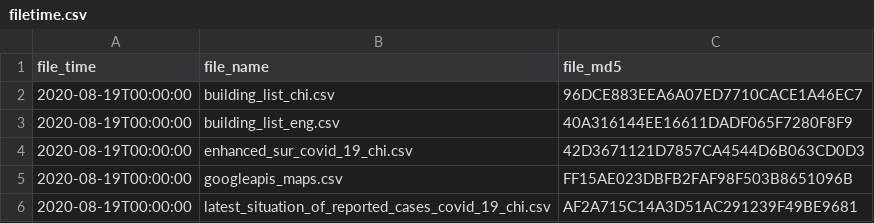
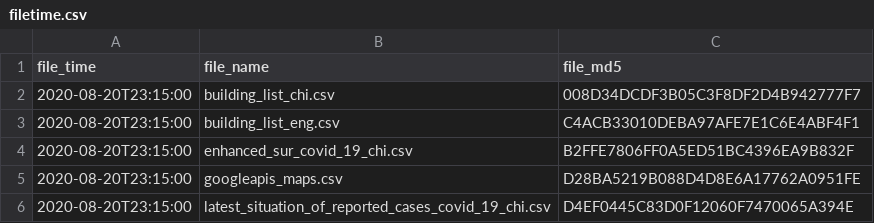
Before and after one commit to covid-hk/covid-hk.github.io, a CSV file: filetime.csv, drawn as a sheet.

```diff
--- a/filetime.csv
+++ b/filetime.csv
@@ -1,6 +1,6 @@
 file_time,file_name,file_md5
-2020-08-19T00:00:00,building_list_chi.csv,96DCE883EEA6A07ED7710CACE1A46EC7
-2020-08-19T00:00:00,building_list_eng.csv,40A316144EE16611DADF065F7280F8F9
-2020-08-19T00:00:00,enhanced_sur_covid_19_chi.csv,42D3671121D7857CA4544D6B063CD0D3
-2020-08-19T00:00:00,googleapis_maps.csv,FF15AE023DBFB2FAF98F503B8651096B
-2020-08-19T00:00:00,latest_situation_of_reported_cases_covid_19_chi.csv,AF2A715C14A3D51AC291239F49BE9681
+2020-08-20T23:15:00,building_list_chi.csv,008D34DCDF3B05C3F8DF2D4B942777F7
+2020-08-20T23:15:00,building_list_eng.csv,C4ACB33010DEBA97AFE7E1C6E4ABF4F1
+2020-08-20T23:15:00,enhanced_sur_covid_19_chi.csv,B2FFE7806FF0A5ED51BC4396EA9B832F
+2020-08-20T23:15:00,googleapis_maps.csv,D28BA5219B088D4D8E6A17762A0951FE
+2020-08-20T23:15:00,latest_situation_of_reported_cases_covid_19_chi.csv,D4EF0445C83D0F12060F7470065A394E
```
Also changed, not shown: enhanced_sur_covid_19_chi.csv, googleapis_maps.csv, 3 other files.
